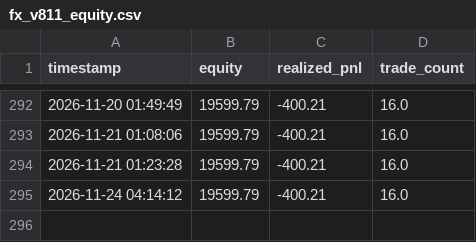
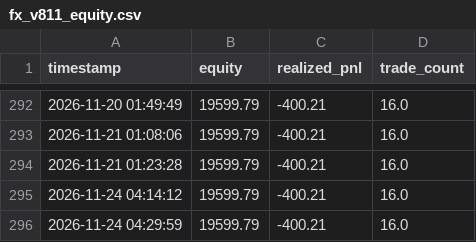
Before and after one commit to pengin01/Fx-Trade-System, a CSV file: fx_v811_equity.csv, drawn as a sheet; only a part is shown, gaps mark what is left out; the diff names each change by its address in the sheet, - before the commit and + after, or states it on an @@ line.

```diff
--- a/fx_v811_equity.csv
+++ b/fx_v811_equity.csv
+row 296: 2026-11-24 04:29:59 | 19599.79 | -400.21 | 16.0
```
Also changed, not shown: fx_v810_daily_candidates.csv, fx_v812_signal_diagnostics.csv, 3 other files.
